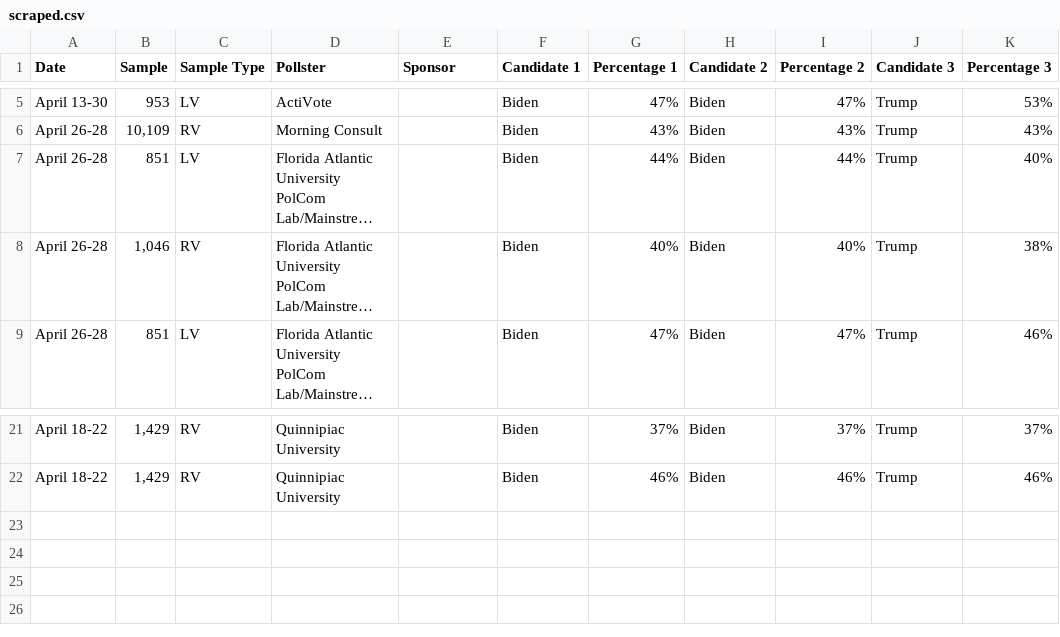
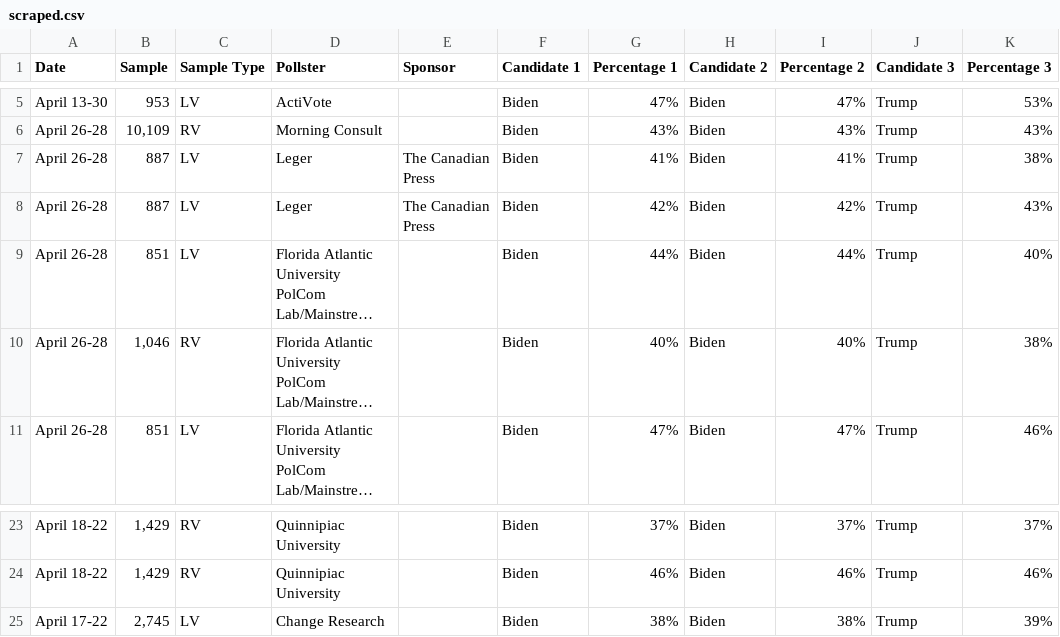
Before and after one commit to bi-cnc/USA_president_2024, a CSV file: scraped.csv, drawn as a sheet; only a part is shown, gaps mark what is left out; long unchanged cells end in …; the diff names each change by its address in the sheet, - before the commit and + after, or states it on an @@ line.

Commit message:
Update scraped.csv

```diff
--- a/scraped.csv
+++ b/scraped.csv
+row 7: April 26-28 | 887 | LV | Leger | The Canadian Press | Biden | 41% | Biden | 41% | Trump | 38%
+row 8: April 26-28 | 887 | LV | Leger | The Canadian Press | Biden | 42% | Biden | 42% | Trump | 43%
+row 25: April 17-22 | 2,745 | LV | Change Research |  | Biden | 38% | Biden | 38% | Trump | 39%
```
